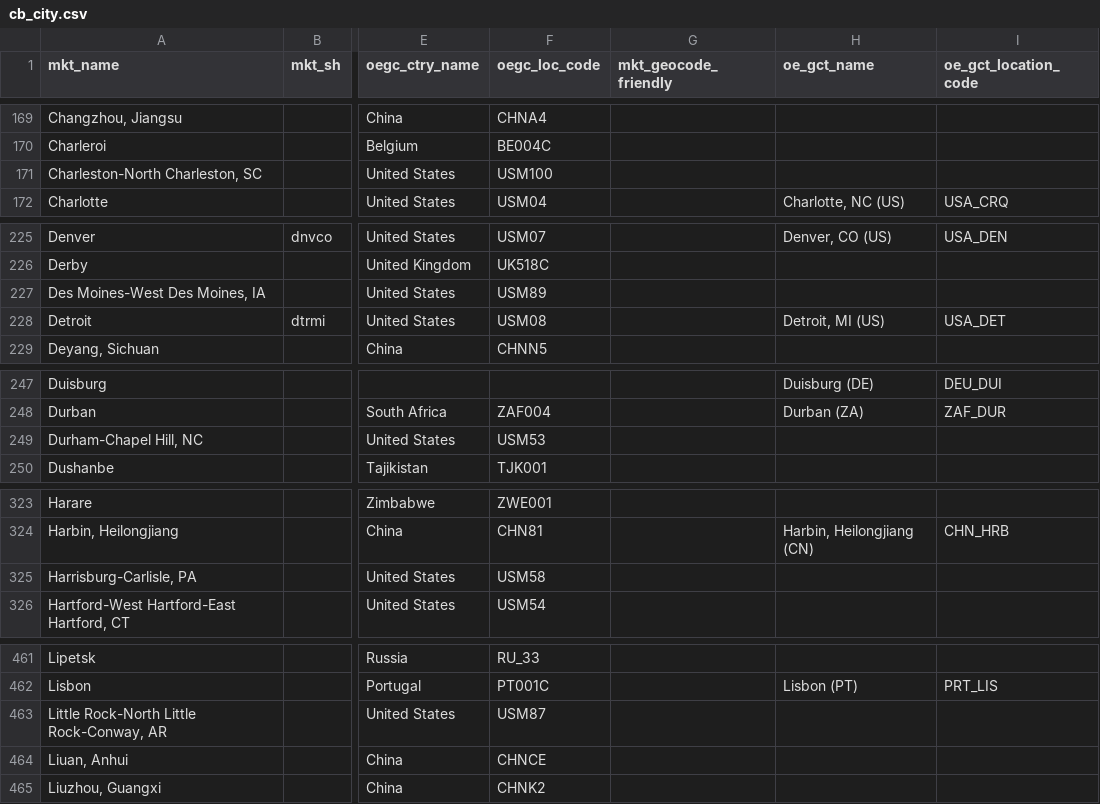
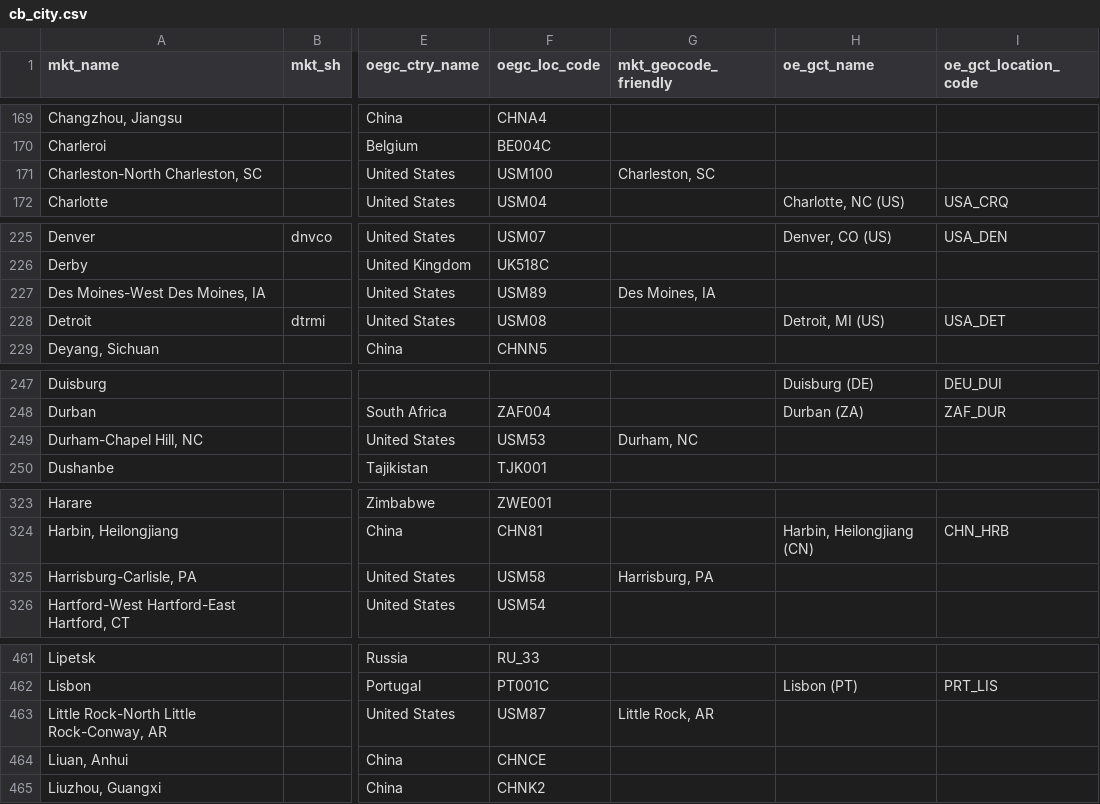
Before and after one commit to TourismEconomics/teref, a CSV file: data-raw/cb_city.csv, drawn as a sheet; only a part is shown, gaps mark what is left out; the diff covers the shown part only; the diff names each change by its address in the sheet, - before the commit and + after, or states it on an @@ line.

```diff
--- a/data-raw/cb_city.csv
+++ b/data-raw/cb_city.csv
-G171 (mkt_geocode_friendly): (empty)
+G171 (mkt_geocode_friendly): Charleston, SC
-G227 (mkt_geocode_friendly): (empty)
+G227 (mkt_geocode_friendly): Des Moines, IA
-G249 (mkt_geocode_friendly): (empty)
+G249 (mkt_geocode_friendly): Durham, NC
-G325 (mkt_geocode_friendly): (empty)
+G325 (mkt_geocode_friendly): Harrisburg, PA
-G463 (mkt_geocode_friendly): (empty)
+G463 (mkt_geocode_friendly): Little Rock, AR
```
Also changed, not shown: 1 removed row and 19 edited cells elsewhere in this file, 1 other file.
